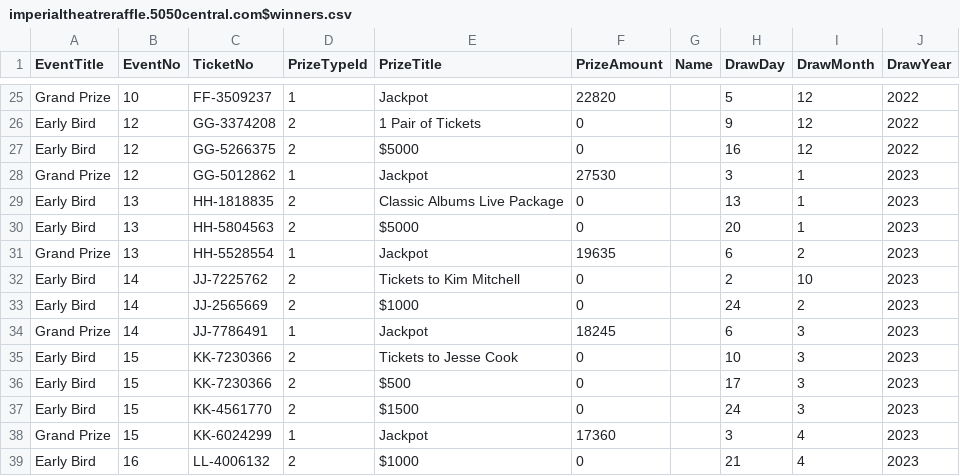
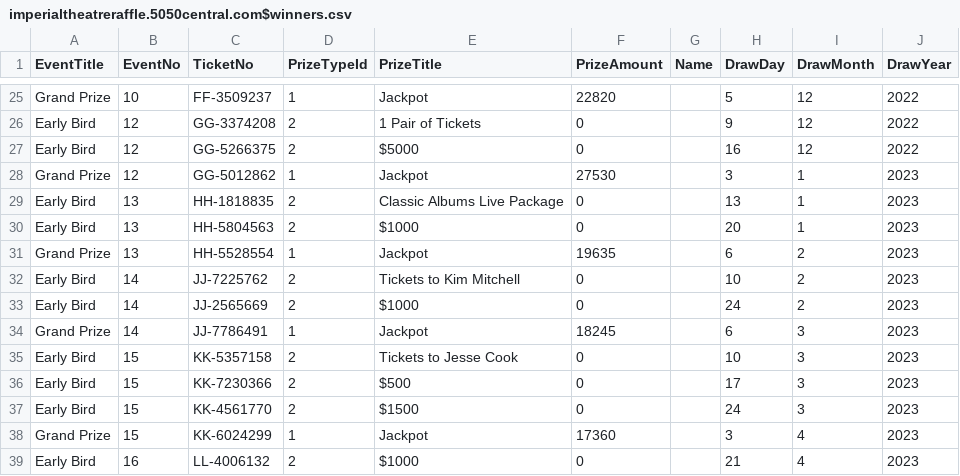
Before and after one commit to AscendFS/winners-list, a CSV file: imperialtheatreraffle.5050central.com$winners.csv, drawn as a sheet; only a part is shown, gaps mark what is left out.

Commit message:
Update imperialtheatreraffle.5050central.com$winners.csv

```diff
--- a/imperialtheatreraffle.5050central.com$winners.csv
+++ b/imperialtheatreraffle.5050central.com$winners.csv
@@ -29,8 +29,8 @@ Grand Prize,12,GG-5012862,1,Jackpot,27530,,3,1,2023
 Early Bird,13,HH-1818835,2,Classic Albums Live Package,0,,13,1,2023
-Early Bird,13,HH-5804563,2,$5000,0,,20,1,2023
+Early Bird,13,HH-5804563,2,$1000,0,,20,1,2023
 Grand Prize,13,HH-5528554,1,Jackpot,19635,,6,2,2023
-Early Bird,14,JJ-7225762,2,Tickets to Kim Mitchell,0,,2,10,2023
+Early Bird,14,JJ-7225762,2,Tickets to Kim Mitchell,0,,10,2,2023
 Early Bird,14,JJ-2565669,2,$1000,0,,24,2,2023
 Grand Prize,14,JJ-7786491,1,Jackpot,18245,,6,3,2023
-Early Bird,15,KK-7230366,2,Tickets to Jesse Cook,0,,10,3,2023
+Early Bird,15,KK-5357158,2,Tickets to Jesse Cook,0,,10,3,2023
 Early Bird,15,KK-7230366,2,$500,0,,17,3,2023
```
